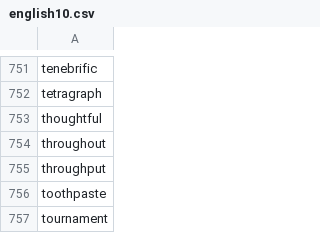
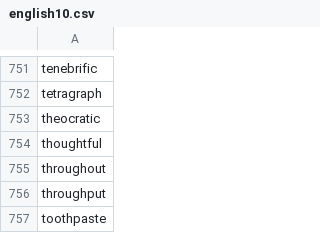
Before and after one commit to yhnnd/wordlab, a CSV file: Files/lang/en/english10.csv, drawn as a sheet; only a part is shown, gaps mark what is left out; the shorter side is filled out with more unchanged rows.

```diff
--- a/Files/lang/en/english10.csv
+++ b/Files/lang/en/english10.csv
@@ -752,2 +752,3 @@ tenebrific
 tetragraph
+theocratic
 thoughtful
```
Also changed, not shown: Files/lang/ch/chinese10.csv, Files/lang/ch/chinese4.csv.
